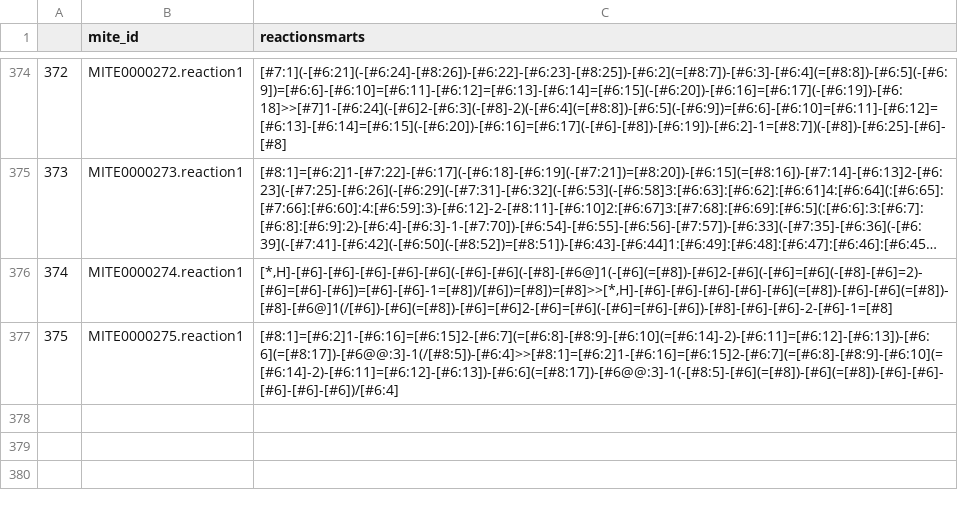
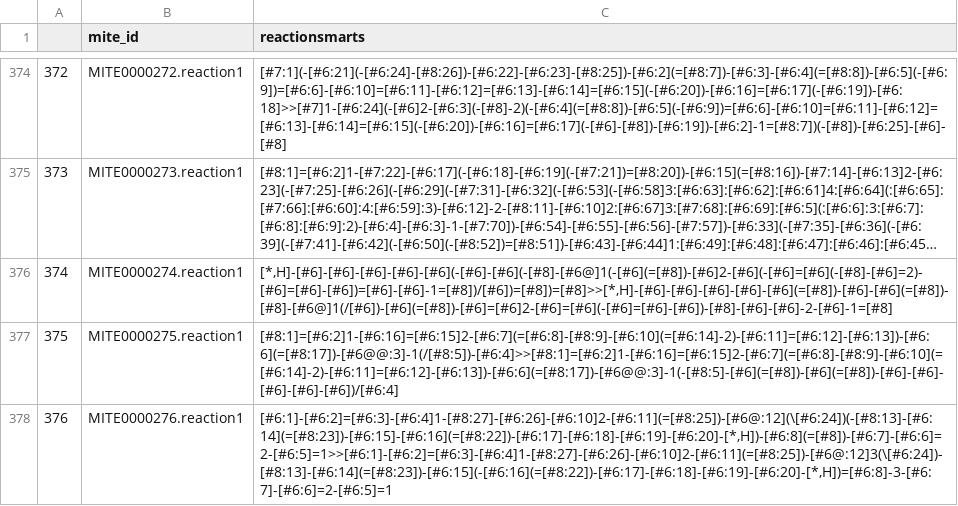
Before and after one commit to mite-standard/mite_data, a CSV file: mite_data/metadata/dump_smarts.csv, drawn as a sheet; only a part is shown, gaps mark what is left out; long unchanged cells end in ….

```diff
--- a/mite_data/metadata/dump_smarts.csv
+++ b/mite_data/metadata/dump_smarts.csv
@@ -377 +377,2 @@
 375,MITE0000275.reaction1,[#8:1]=[#6:2]1-[#6:16]=[#6:15]2-[#6:7](=[#6:8]-[#8:9]-[#6:10](=[#6:14]-2)-[#6:11]=[#6:12]-[#6:13])-[#6:6](=[#8:17])-[#6@@:3]-1(/[#8:5])-[#6:4]>>[#8:1]=[#6:2]1-[#6:16]=[#6:15]2-[#6:7](=[#6:8]-[#8:9]-[#6:10](=[#6:14]-2)-[#6:11]=[#6:12]-[#6:13])-[#6:6](=[#8:17])-[#6@@:3]-1(-[#8:5]-[#6](=[#8])-[#6](=[#8])-[#6]-[#6]-[#6]-[#6]-[#6])/[#6:4]
+376,MITE0000276.reaction1,"[#6:1]-[#6:2]=[#6:3]-[#6:4]1-[#8:27]-[#6:26]-[#6:10]2-[#6:11](=[#8:25])-[#6@:12](\[#6:24])(-[#8:13]-[#6:14](=[#8:23])-[#6:15]-[#6:16](=[#8:22])-[#6:17]-[#6:18]-[#6:19]-[#6:20]-[*,H])-[#6:8](=[#8])-[#6:7]-[#6:6]=2-[#6:5]=1>>[#6:1]-[#6:2]=[#6:3]-[#6:4]1-[#8:27]-[#6:26]-[#6:10]2-[#6:11](=[#8:25])-[#6@:12]3(\[#6:24])-[#8:13]-[#6:14](=[#8:23])-[#6:15](-[#6:16](=[#8:22])-[#6:17]-[#6:18]-[#6:19]-[#6:20]-[*,H])=[#6:8]-3-[#6:7]-[#6:6]=2-[#6:5]=1"
```
Also changed, not shown: mite_data/metadata/dump_smiles.csv, mite_data/metadata/mite_prot_accessions.csv, 5 other files.
